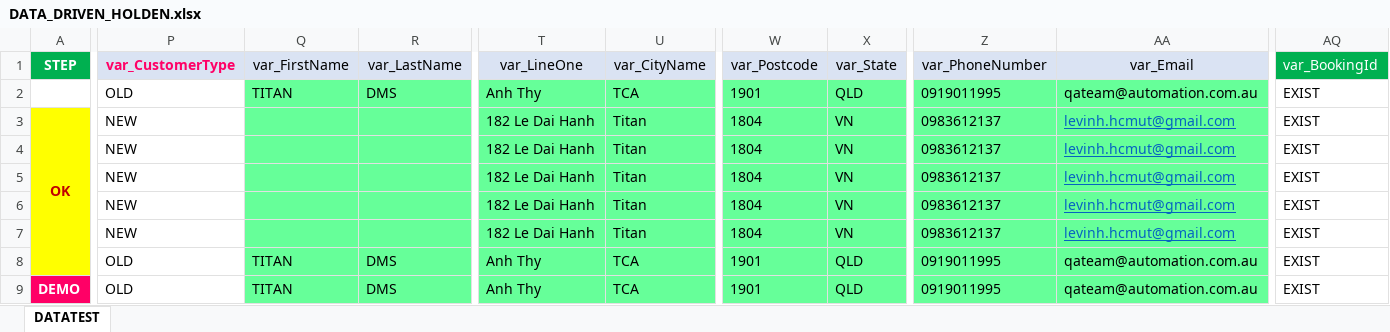
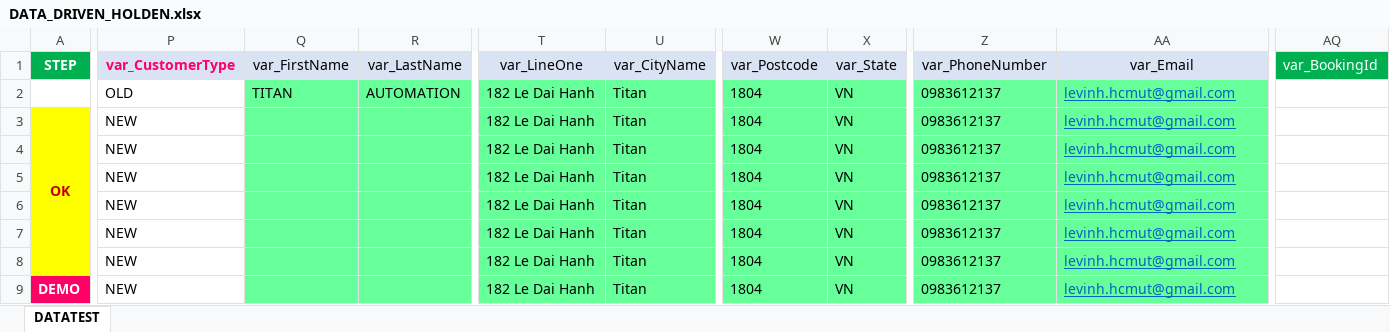
Before and after one commit to LeVinhGithub/TITAN_HOLDEN_API, an Excel workbook: Data Files/Holden/DATA_DRIVEN_HOLDEN.xlsx, sheet DATATEST, drawn as a sheet; only a part is shown, gaps mark what is left out; values as stored, in another font and other column widths than the file's, no borders; the diff covers the shown part only; the diff names each change by its address in the sheet, - before the commit and + after, or states it on an @@ line.

```diff
--- a/Data Files/Holden/DATA_DRIVEN_HOLDEN.xlsx (sheet DATATEST)
+++ b/Data Files/Holden/DATA_DRIVEN_HOLDEN.xlsx (sheet DATATEST)
-R2 (var_LastName): DMS
+R2 (var_LastName): AUTOMATION
-T2 (var_LineOne): Anh Thy
+T2 (var_LineOne): 182 Le Dai Hanh
-U2 (var_CityName): TCA
+U2 (var_CityName): Titan
-W2 (var_Postcode): 1901
+W2 (var_Postcode): 1804
-X2 (var_State): QLD
+X2 (var_State): VN
-Z2 (var_PhoneNumber): 0919011995
+Z2 (var_PhoneNumber): 0983612137
-AA2 (var_Email): qateam@automation.com.au
+AA2 (var_Email): levinh.hcmut@gmail.com
@@ AA2 underline: off → on, text colour: black → #0563C1 @@
-AQ2:AQ9 (var_BookingId): EXIST
+AQ2:AQ9 (var_BookingId): (empty)
-P8:P9 (var_CustomerType): OLD
+P8:P9 (var_CustomerType): NEW
-Q8:Q9 (var_FirstName): TITAN
+Q8:Q9 (var_FirstName): (empty)
-R8:R9 (var_LastName): DMS
+R8:R9 (var_LastName): (empty)
-T8:T9 (var_LineOne): Anh Thy
+T8:T9 (var_LineOne): 182 Le Dai Hanh
-U8:U9 (var_CityName): TCA
+U8:U9 (var_CityName): Titan
-W8:W9 (var_Postcode): 1901
+W8:W9 (var_Postcode): 1804
-X8:X9 (var_State): QLD
+X8:X9 (var_State): VN
-Z8:Z9 (var_PhoneNumber): 0919011995
+Z8:Z9 (var_PhoneNumber): 0983612137
-AA8:AA9 (var_Email): qateam@automation.com.au
+AA8:AA9 (var_Email): levinh.hcmut@gmail.com
@@ AA8:AA9 underline: off → on, text colour: black → #0563C1 @@
```
Also changed, not shown: 18 edited cells and cell formats elsewhere in this sheet, 23 other files.
